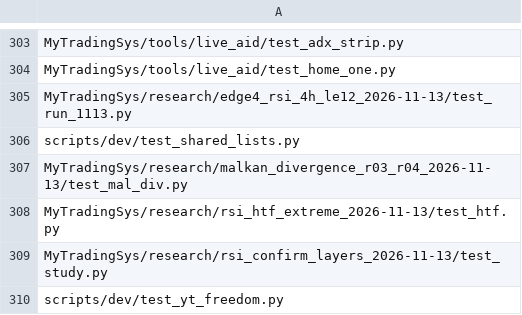
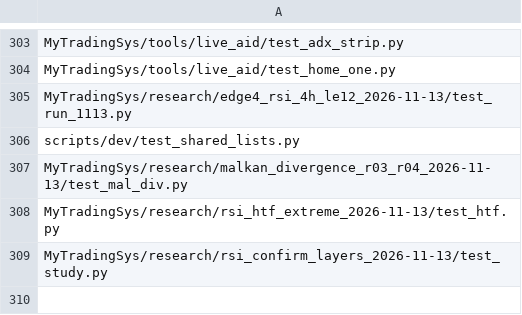
Before and after one commit to jishusharma/mts, a TSV file: scripts/dev/extra_tests.tsv, drawn as a sheet; only a part is shown, gaps mark what is left out.

Commit message:
Revert "YouTube freedom: yt.py one command, 9 routes with locks, Tor, IPv6, mirrors, GHA runner"
This reverts commit 8b21f2ba05cd47fe2a8e1c56d1329199ff969159.

```diff
--- a/scripts/dev/extra_tests.tsv
+++ b/scripts/dev/extra_tests.tsv
@@ -309,2 +309 @@ MyTradingSys/research/rsi_htf_extreme_2026-11-13/test_htf.py
 MyTradingSys/research/rsi_confirm_layers_2026-11-13/test_study.py
-scripts/dev/test_yt_freedom.py
```
Also changed, not shown: 11 other files.
